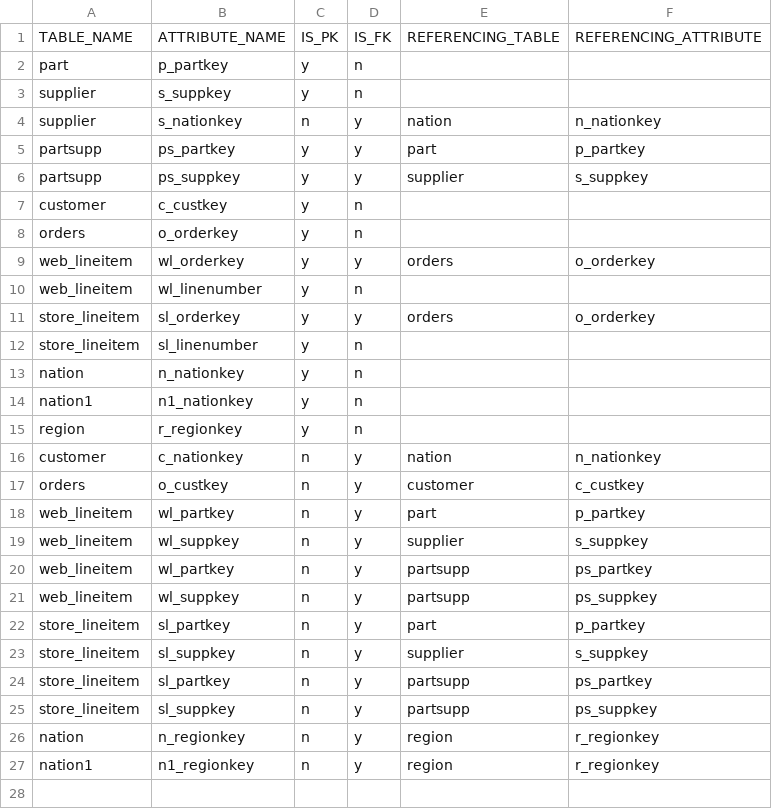
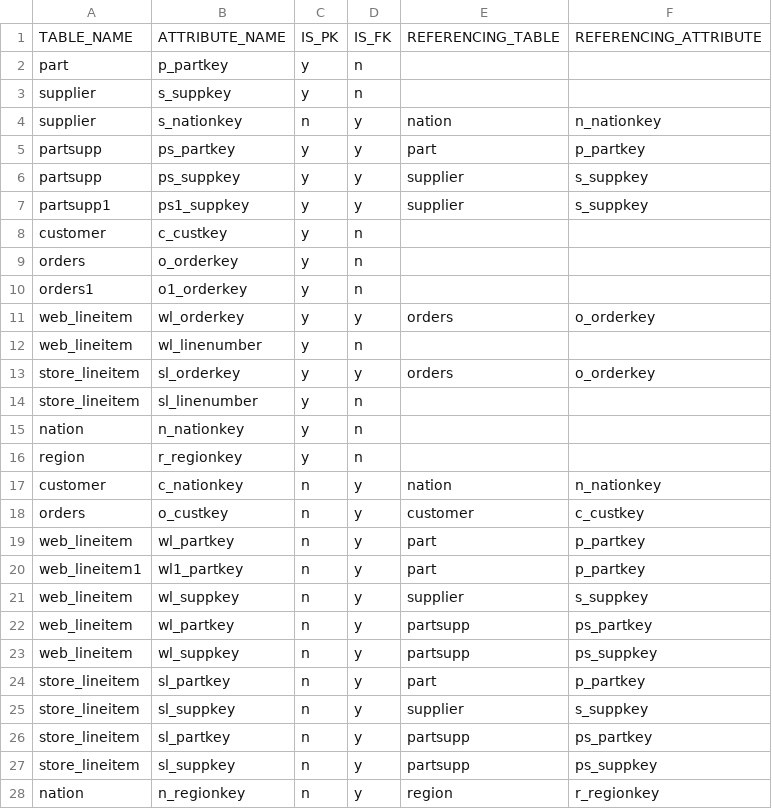
Before and after one commit to ahanapradhan/UnionExtraction, a CSV file: mysite/pkfkrelations.csv, drawn as a sheet; removed rows and columns are numbered as before the commit, all else as after; the diff names each change by its address in the sheet, - before the commit and + after, or states it on an @@ line.

```diff
--- a/mysite/pkfkrelations.csv
+++ b/mysite/pkfkrelations.csv
+row 7: partsupp1 | ps1_suppkey | y | y | supplier | s_suppkey
+row 10: orders1 | o1_orderkey | y | n
-row 14: nation1 | n1_nationkey | y | n
+row 20: web_lineitem1 | wl1_partkey | n | y | part | p_partkey
-row 27: nation1 | n1_regionkey | n | y | region | r_regionkey
```
Also changed, not shown: 8 other files.
